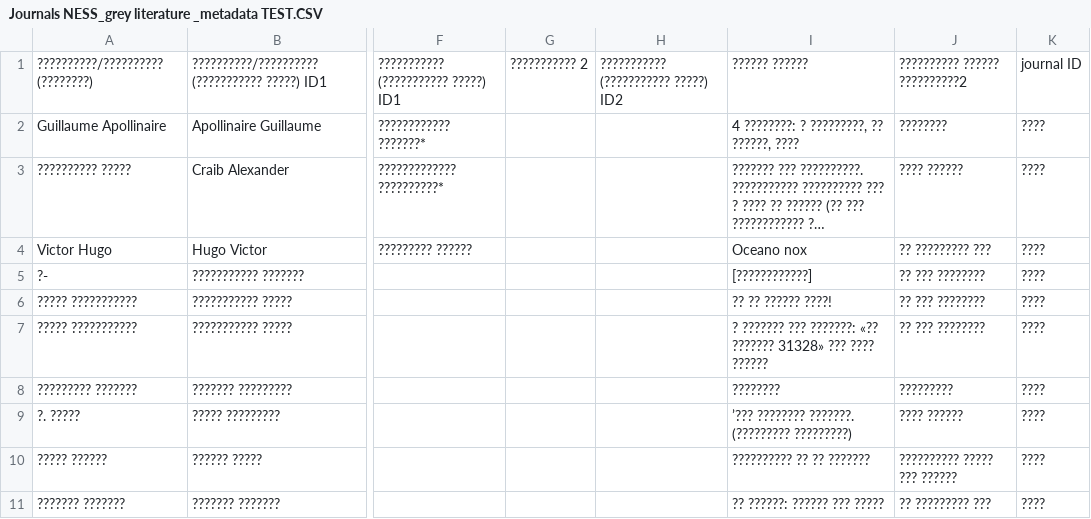
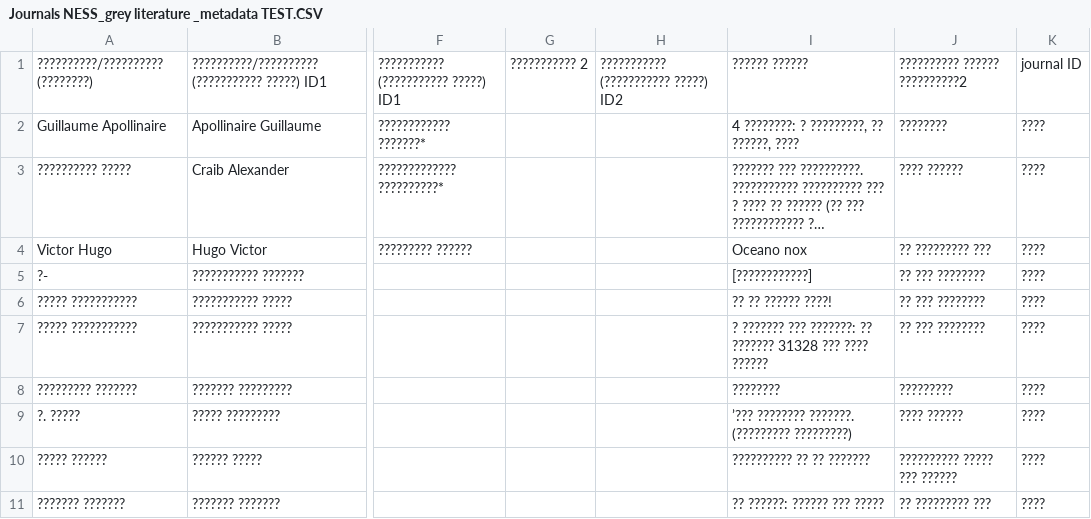
Before and after one commit to maria-akritidou/journals_ness_grey_literature, a CSV file: Journals NESS_grey literature _metadata TEST.CSV, drawn as a sheet; only a part is shown, gaps mark what is left out; long unchanged cells end in …; the diff names each change by its address in the sheet, - before the commit and + after, or states it on an @@ line.

Commit message:
Update Journals NESS_grey literature _metadata TEST.CSV

```diff
--- a/Journals NESS_grey literature _metadata TEST.CSV
+++ b/Journals NESS_grey literature _metadata TEST.CSV
-I7: …??? ???????: «?? ??????? 31328» ??? ????…
+I7: …??? ???????: ?? ??????? 31328 ??? ????…
```
